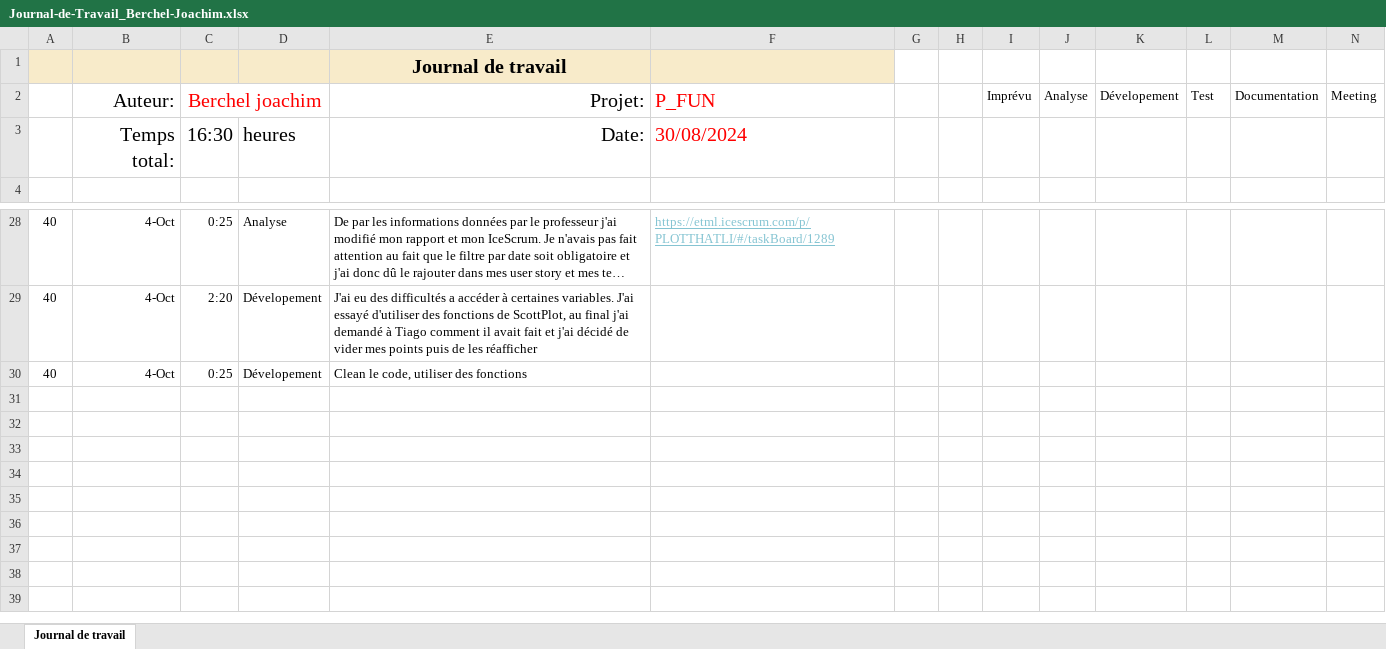
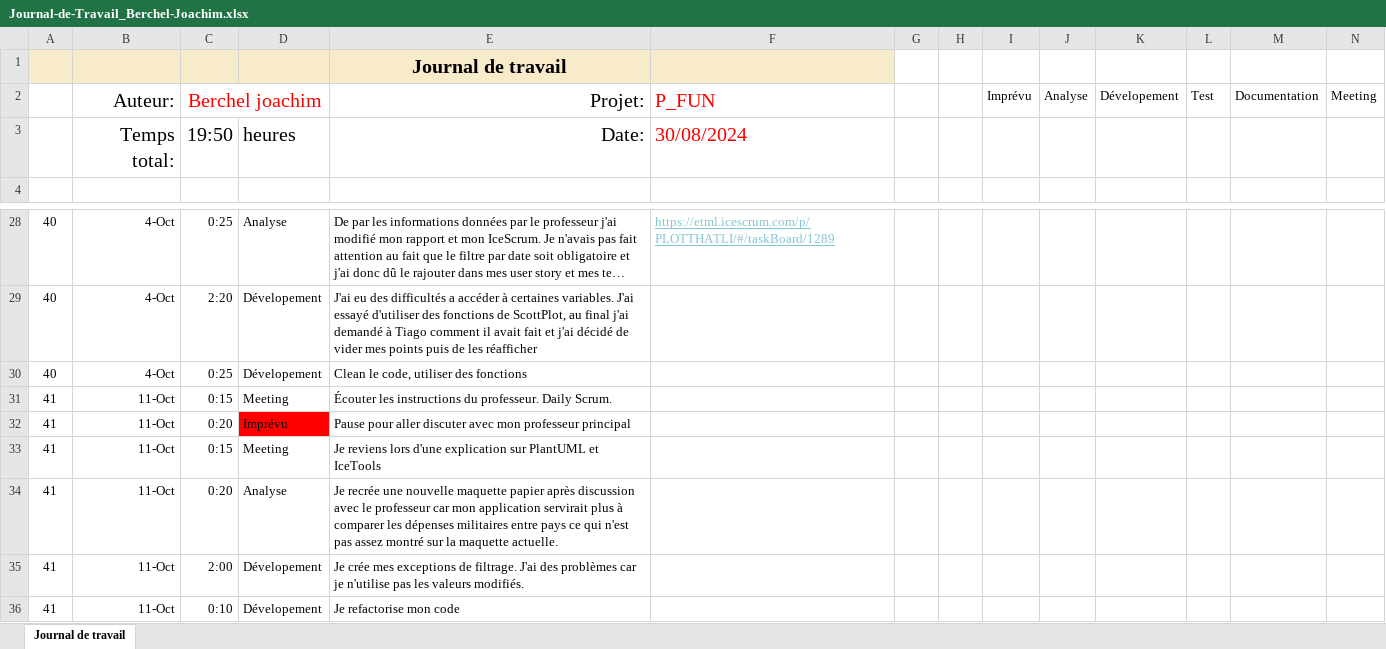
Before and after one commit to joaberch/plot-that-line, an Excel workbook: documentation/Journal-de-Travail_Berchel-Joachim.xlsx, sheet Journal de travail, drawn as a sheet; only a part is shown, gaps mark what is left out; long unchanged cells end in …; values as stored, in another font and other column widths than the file's, no borders; conditional formats and table styles not drawn; the diff names each change by its address in the sheet, - before the commit and + after, or states it on an @@ line.

Commit message:
docs(work diary): update the work diary of 11.10.2024

```diff
--- a/documentation/Journal-de-Travail_Berchel-Joachim.xlsx (sheet Journal de travail)
+++ b/documentation/Journal-de-Travail_Berchel-Joachim.xlsx (sheet Journal de travail)
-C3: 16:30
+C3: 19:50
+row 31: 41 | 11-Oct | 0:15 | Meeting | Écouter les instructions du professeur. Daily Scrum.
+row 32: 41 | 11-Oct | 0:20 | Imprévu | Pause pour aller discuter avec mon professeur principal
+row 33: 41 | 11-Oct | 0:15 | Meeting | Je reviens lors d'une explication sur PlantUML et IceTools
+row 34: 41 | 11-Oct | 0:20 | Analyse | Je recrée une nouvelle maquette papier après discussion avec le professeur car mon application servirait plus à comparer les dépenses militaires entre pays ce qui n'est pas assez montré sur la maquette actuelle.
+row 35: 41 | 11-Oct | 2:00 | Dévelopement | Je crée mes exceptions de filtrage. J'ai des problèmes car je n'utilise pas les valeurs modifiés.
+row 36: 41 | 11-Oct | 0:10 | Dévelopement | Je refactorise mon code
```
